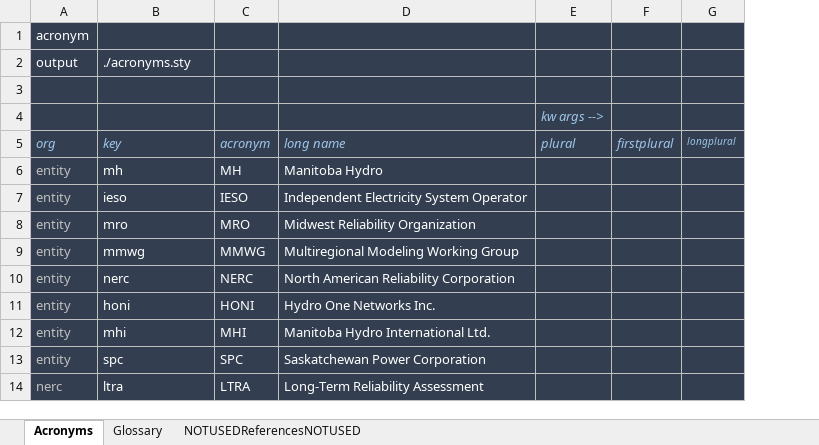
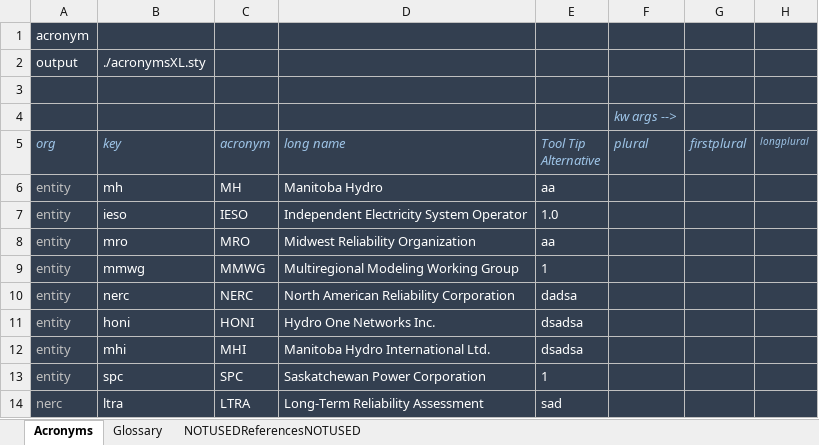
Before and after one commit to kalekje/corpboreport, an Excel workbook: tools/AcroGlossGen.xlsm, sheet Acronyms, drawn as a sheet; only a part is shown; values as stored, in another font and other column widths than the file's, no borders; the diff names each change by its address in the sheet, - before the commit and + after, or states it on an @@ line.

```diff
--- a/tools/AcroGlossGen.xlsm (sheet Acronyms)
+++ b/tools/AcroGlossGen.xlsm (sheet Acronyms)
+column E (Tool Tip Alternative), rows 6-14: aa | 1.0 | aa | 1 | dadsa | dsadsa | dsadsa | 1 | sad
-B2 (key): ./acronyms.sty
+B2 (key): ./acronymsXL.sty
```
Also changed, not shown: sheet Glossary, 7 other files.
